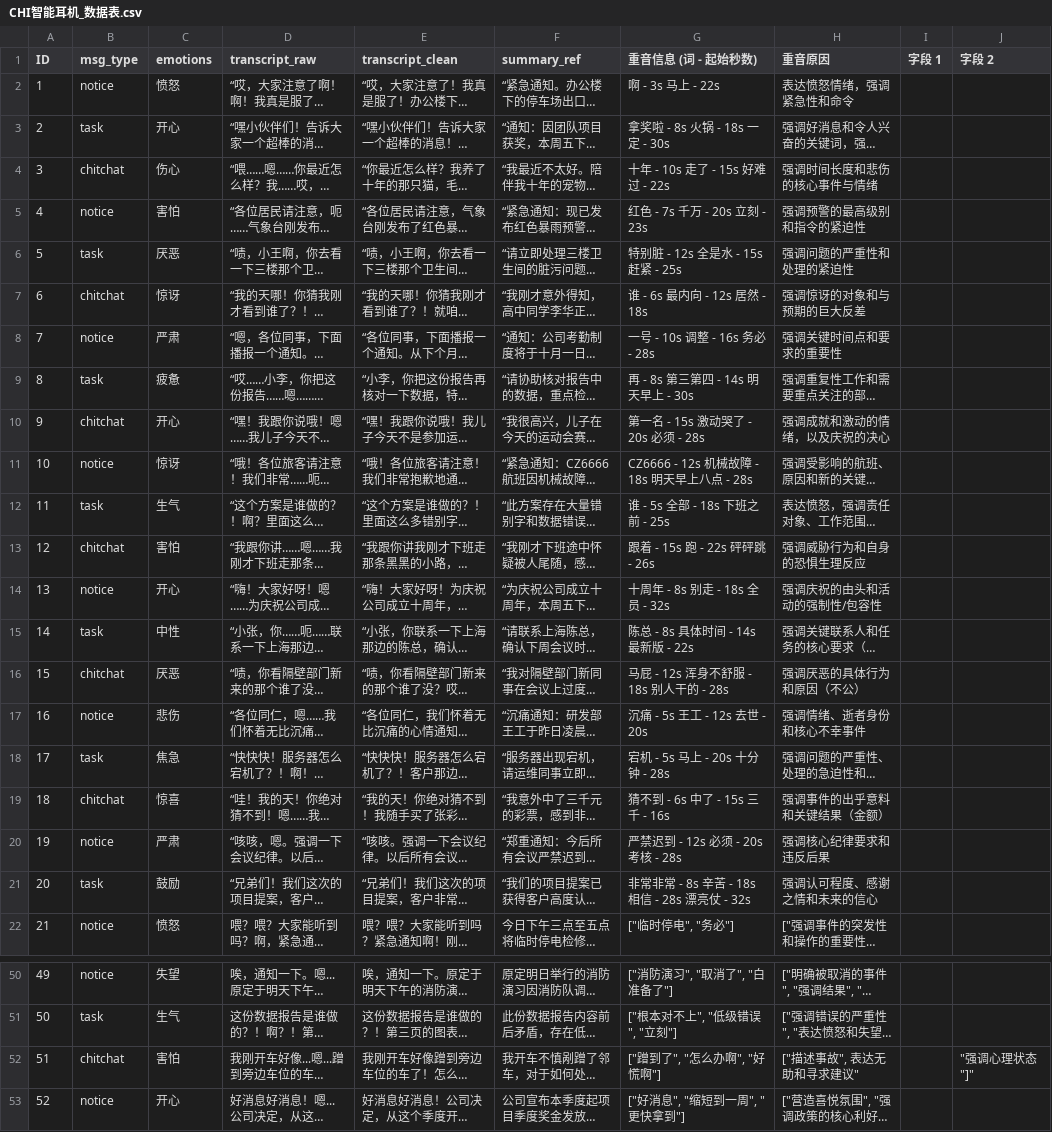
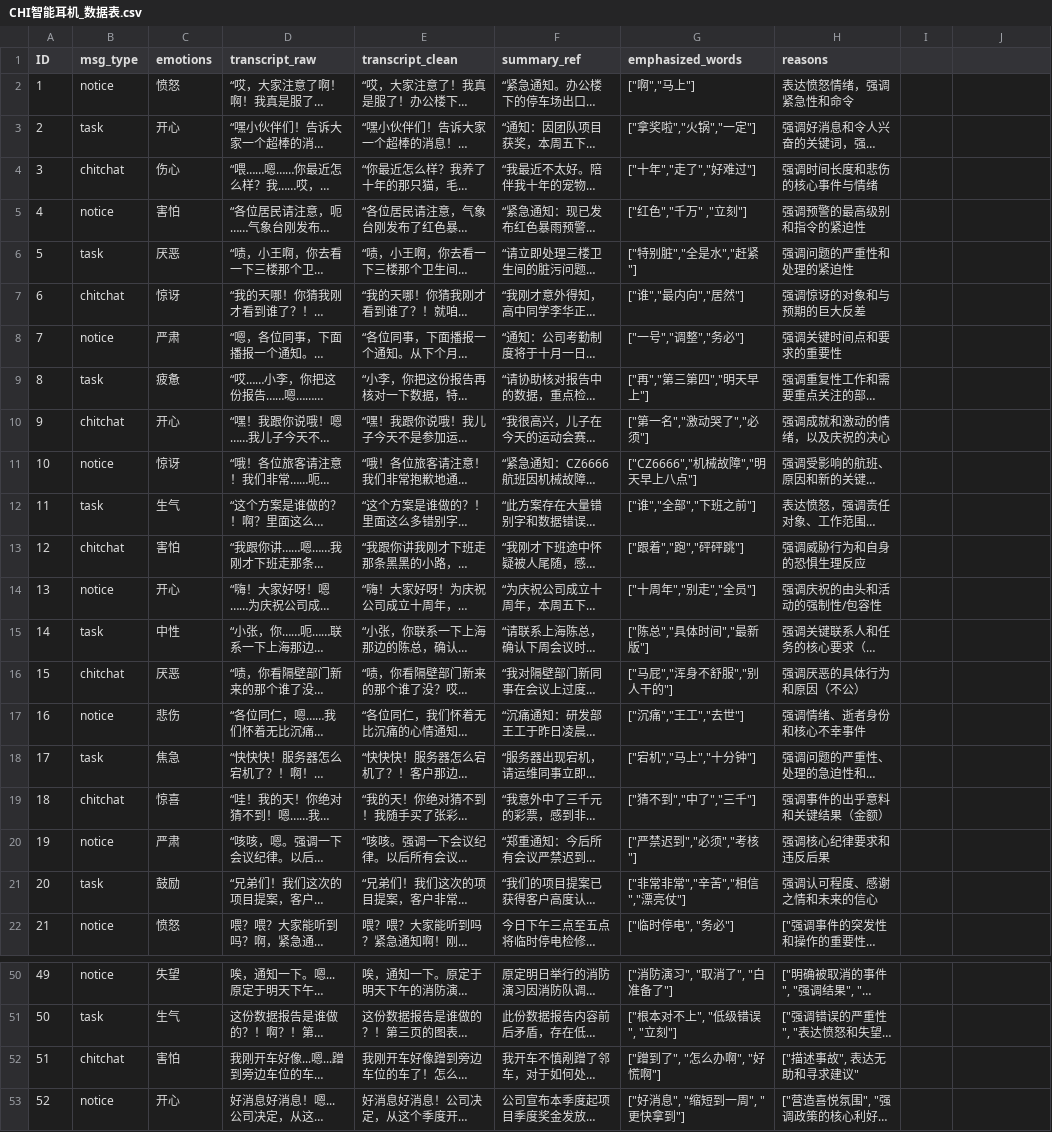
Before and after one commit to Cocoydt/Voice_Summary_Project, a CSV file: CHI智能耳机_数据表.csv, drawn as a sheet; only a part is shown, gaps mark what is left out; long unchanged cells end in …; the diff covers the shown part only; the diff names each change by its address in the sheet, - before the commit and + after, or states it on an @@ line.

```diff
--- a/CHI智能耳机_数据表.csv
+++ b/CHI智能耳机_数据表.csv
-G1: 重音信息 (词 - 起始秒数)
+G1: emphasized_words
-H1: 重音原因
+H1: reasons
-I1: 字段 1
+I1: (empty)
-J1: 字段 2
+J1: (empty)
-G2 (emphasized_words): 啊 - 3s 马上 - 22s
+G2 (emphasized_words): ["啊","马上"]
-G3 (emphasized_words): 拿奖啦 - 8s 火锅 - 18s 一定 - 30s
+G3 (emphasized_words): ["拿奖啦","火锅","一定"]
-G4 (emphasized_words): 十年 - 10s 走了 - 15s 好难过 - 22s
+G4 (emphasized_words): ["十年","走了","好难过"]
-G5 (emphasized_words): 红色 - 7s 千万 - 20s 立刻 - 23s
+G5 (emphasized_words): ["红色","千万" ,"立刻"]
-G6 (emphasized_words): 特别脏 - 12s 全是水 - 15s 赶紧 - 25s
+G6 (emphasized_words): ["特别脏","全是水","赶紧"]
-G7 (emphasized_words): 谁 - 6s 最内向 - 12s 居然 - 18s
+G7 (emphasized_words): ["谁","最内向","居然"]
-G8 (emphasized_words): 一号 - 10s 调整 - 16s 务必 - 28s
+G8 (emphasized_words): ["一号","调整","务必"]
-G9 (emphasized_words): 再 - 8s 第三第四 - 14s 明天早上 - 30s
+G9 (emphasized_words): ["再","第三第四","明天早上"]
-G10 (emphasized_words): 第一名 - 15s 激动哭了 - 20s 必须 - 28s
+G10 (emphasized_words): ["第一名","激动哭了","必须"]
-G11 (emphasized_words): CZ6666 - 12s 机械故障 - 18s 明天早上八点 - 28s
+G11 (emphasized_words): ["CZ6666","机械故障","明天早上八点"]
-G12 (emphasized_words): 谁 - 5s 全部 - 18s 下班之前 - 25s
+G12 (emphasized_words): ["谁","全部","下班之前"]
-G13 (emphasized_words): 跟着 - 15s 跑 - 22s 砰砰跳 - 26s
+G13 (emphasized_words): ["跟着","跑","砰砰跳"]
-G14 (emphasized_words): 十周年 - 8s 别走 - 18s 全员 - 32s
+G14 (emphasized_words): ["十周年","别走","全员"]
-G15 (emphasized_words): 陈总 - 8s 具体时间 - 14s 最新版 - 22s
+G15 (emphasized_words): ["陈总","具体时间","最新版"]
-G16 (emphasized_words): 马屁 - 12s 浑身不舒服 - 18s 别人干的 - 28s
+G16 (emphasized_words): ["马屁","浑身不舒服","别人干的"]
-G17 (emphasized_words): 沉痛 - 5s 王工 - 12s 去世 - 20s
+G17 (emphasized_words): ["沉痛","王工","去世"]
-G18 (emphasized_words): 宕机 - 5s 马上 - 20s 十分钟 - 28s
+G18 (emphasized_words): ["宕机","马上","十分钟"]
-G19 (emphasized_words): 猜不到 - 6s 中了 - 15s 三千 - 16s
+G19 (emphasized_words): ["猜不到","中了","三千"]
-G20 (emphasized_words): 严禁迟到 - 12s 必须 - 20s 考核 - 28s
+G20 (emphasized_words): ["严禁迟到","必须","考核"]
-G21 (emphasized_words): 非常非常 - 8s 辛苦 - 18s 相信 - 28s 漂亮仗 - 32s
+G21 (emphasized_words): ["非常非常","辛苦","相信","漂亮仗"]
-J52: "强调心理状态"]"
+J52: (empty)
```
Also changed, not shown: 4 edited cells elsewhere in this file, 10 other files.
